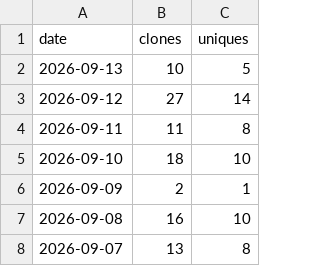
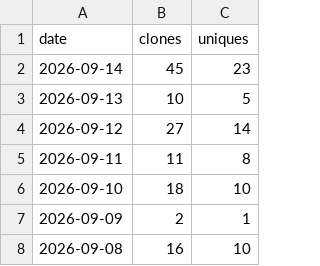
Before and after one commit to yorha2b-lab/autodev, a CSV file: ghrs-data/clones_ledger.csv, drawn as a sheet; only a part is shown; the shorter side is filled out with more unchanged rows; the diff names each change by its address in the sheet, - before the commit and + after, or states it on an @@ line.

```diff
--- a/ghrs-data/clones_ledger.csv
+++ b/ghrs-data/clones_ledger.csv
+row 2: 2026-09-14 | 45 | 23
```
Also changed, not shown: ghrs-data/views_ledger.csv, 6 other files.
